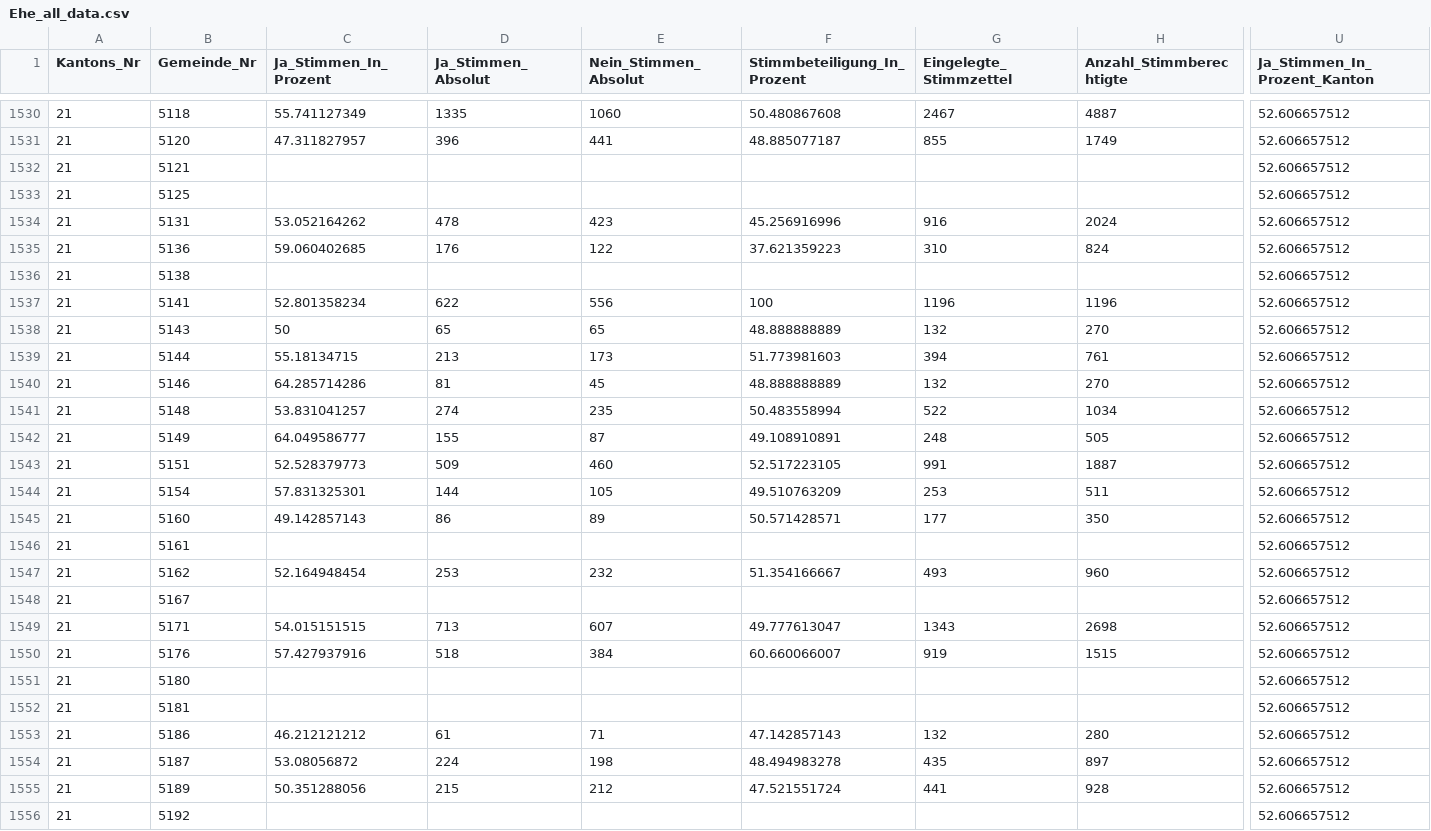
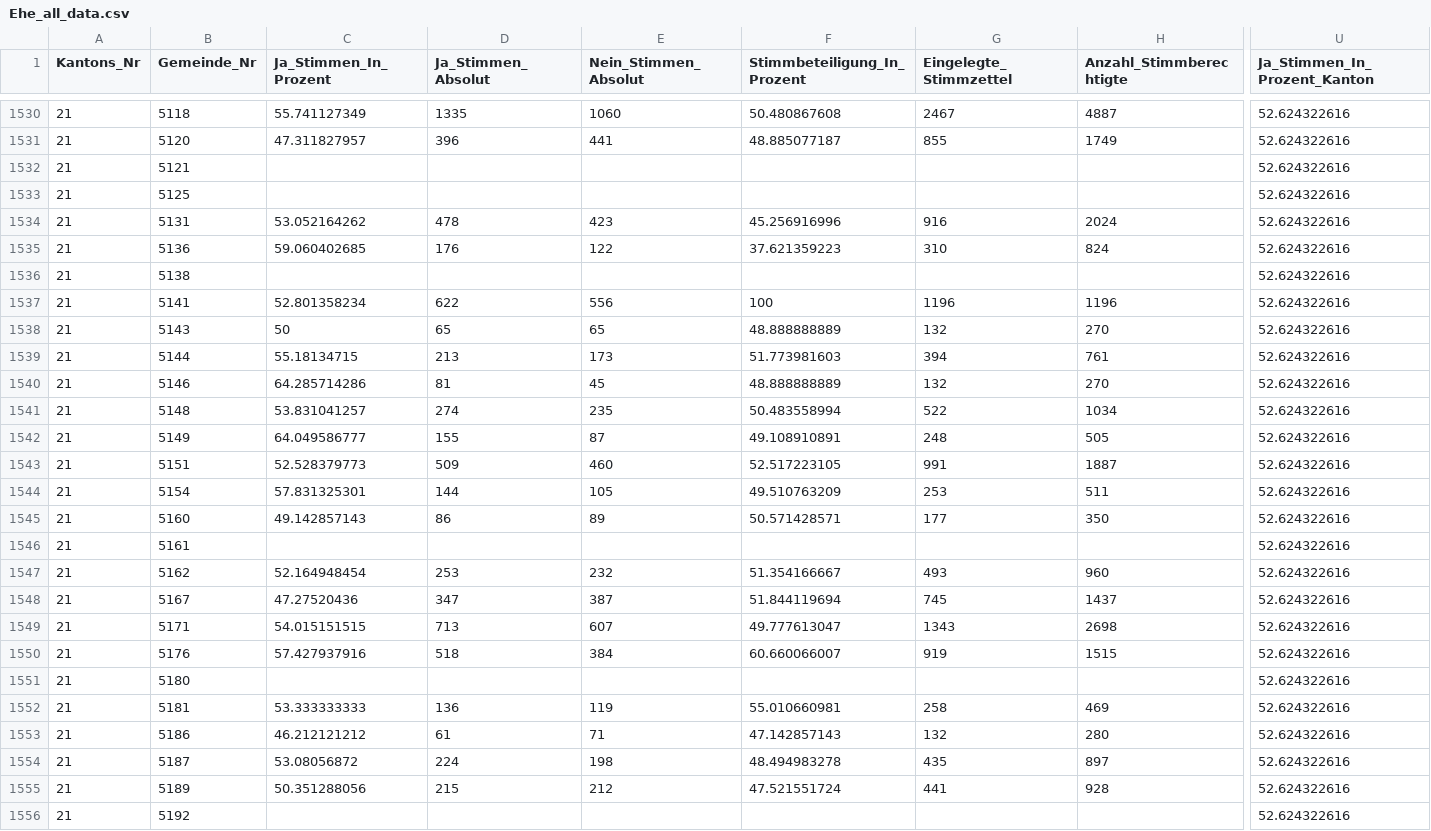
Before and after one commit to awp-finanznachrichten/lena_september2021, a CSV file: Output/Ehe_all_data.csv, drawn as a sheet; only a part is shown, gaps mark what is left out; the diff covers the shown part only; the diff names each change by its address in the sheet, - before the commit and + after, or states it on an @@ line.

```diff
--- a/Output/Ehe_all_data.csv
+++ b/Output/Ehe_all_data.csv
-U1530:U1556 (Ja_Stimmen_In_Prozent_Kanton): 52.606657512
+U1530:U1556 (Ja_Stimmen_In_Prozent_Kanton): 52.624322616
-C1548 (Ja_Stimmen_In_Prozent): (empty)
+C1548 (Ja_Stimmen_In_Prozent): 47.27520436
-D1548 (Ja_Stimmen_Absolut): (empty)
+D1548 (Ja_Stimmen_Absolut): 347
-E1548 (Nein_Stimmen_Absolut): (empty)
+E1548 (Nein_Stimmen_Absolut): 387
-F1548 (Stimmbeteiligung_In_Prozent): (empty)
+F1548 (Stimmbeteiligung_In_Prozent): 51.844119694
-G1548 (Eingelegte_Stimmzettel): (empty)
+G1548 (Eingelegte_Stimmzettel): 745
-H1548 (Anzahl_Stimmberechtigte): (empty)
+H1548 (Anzahl_Stimmberechtigte): 1437
-C1552 (Ja_Stimmen_In_Prozent): (empty)
+C1552 (Ja_Stimmen_In_Prozent): 53.333333333
-D1552 (Ja_Stimmen_Absolut): (empty)
+D1552 (Ja_Stimmen_Absolut): 136
-E1552 (Nein_Stimmen_Absolut): (empty)
+E1552 (Nein_Stimmen_Absolut): 119
-F1552 (Stimmbeteiligung_In_Prozent): (empty)
+F1552 (Stimmbeteiligung_In_Prozent): 55.010660981
-G1552 (Eingelegte_Stimmzettel): (empty)
+G1552 (Eingelegte_Stimmzettel): 258
-H1552 (Anzahl_Stimmberechtigte): (empty)
+H1552 (Anzahl_Stimmberechtigte): 469
```
Also changed, not shown: 133 edited cells elsewhere in this file, Output/Ehe_dw.csv, Output/Ehe_dw_kantone.csv, 5 other files.
